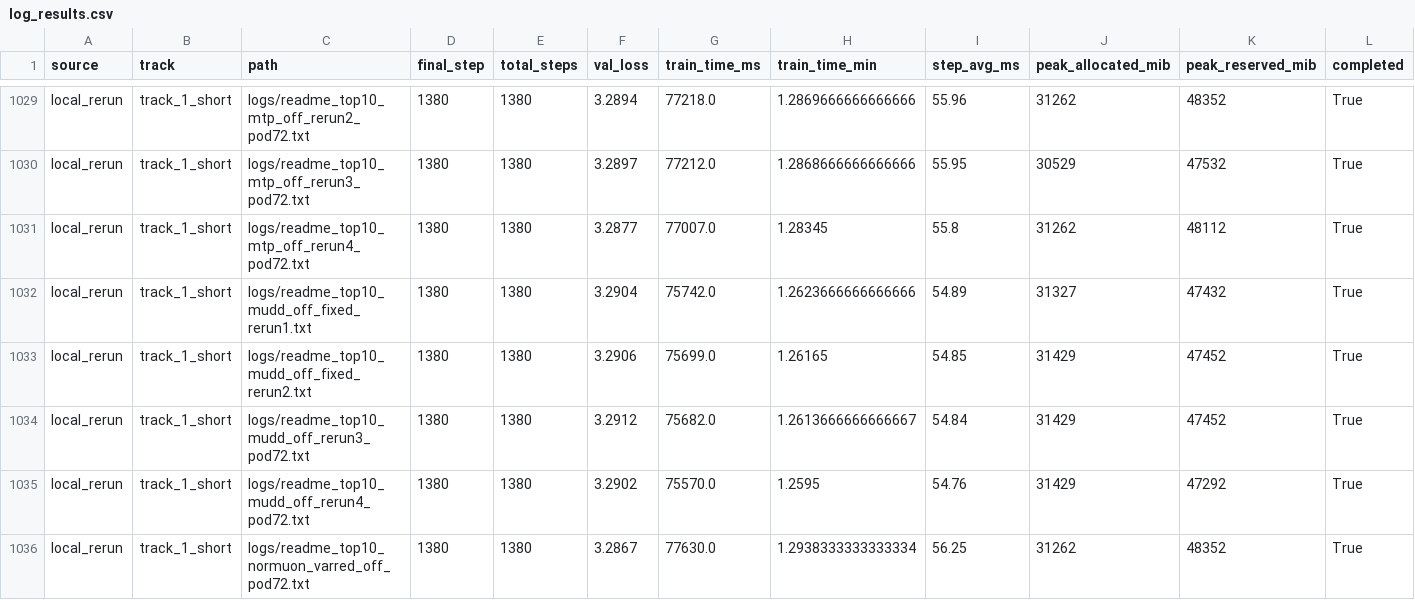
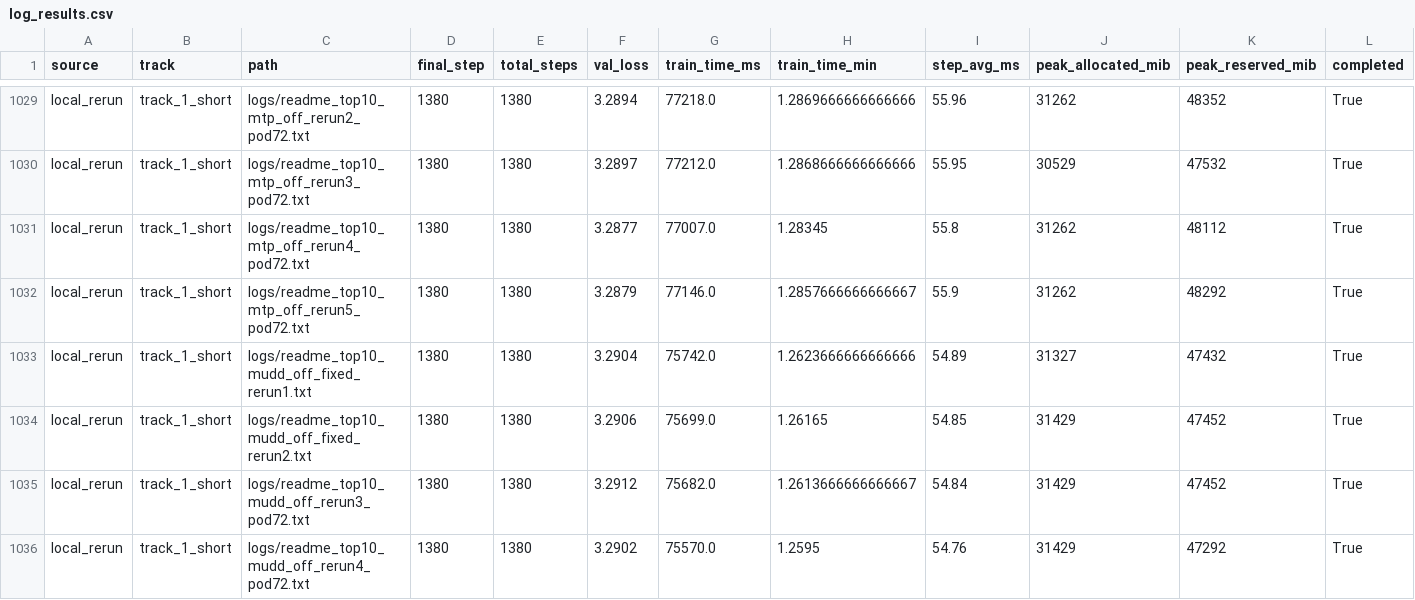
Before and after one commit to novitalabs/modded-nanogpt, a CSV file: experiments/results/log_results.csv, drawn as a sheet; only a part is shown, gaps mark what is left out; the shorter side is filled out with more unchanged rows; rows hold the shown columns only; the diff names each change by its address in the sheet, - before the commit and + after, or states it on an @@ line.

Commit message:
arthur-codex: mtp_off 第六样本 val_loss=3.2879，六样本均值约 3.28857；MTP 仍处于 top...
Arthur analysis: codex-1780620121826-b168c55e
Reason: 1 run(s) finished
Changed files: 7
Experiment IDs: readme-top10-mtp-off-rerun5-pod72
Run IDs: readme-top10-mtp-off-rerun5-pod72-1780619941-f6c8538b
Input code commits: 4e2718575a57fe09eb63b88c806deb4adf1fa717

```diff
--- a/experiments/results/log_results.csv
+++ b/experiments/results/log_results.csv
+row 1032: local_rerun | track_1_short | logs/readme_top10_mtp_off_rerun5_pod72.txt | 1380 | 1380 | 3.2879 | 77146.0 | 1.2857666666666667 | 55.9 | 31262 | 48292 | True
```
Also changed, not shown: experiments/results/local_reruns.csv, experiments/results/readme_top10_ablation_results.csv, 4 other files.
